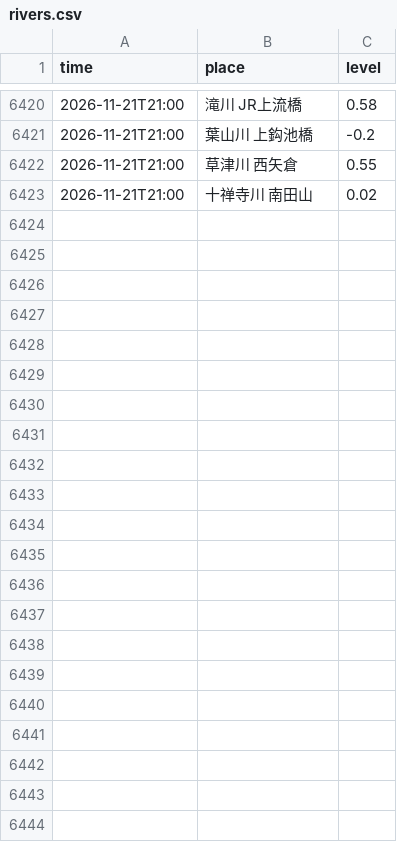
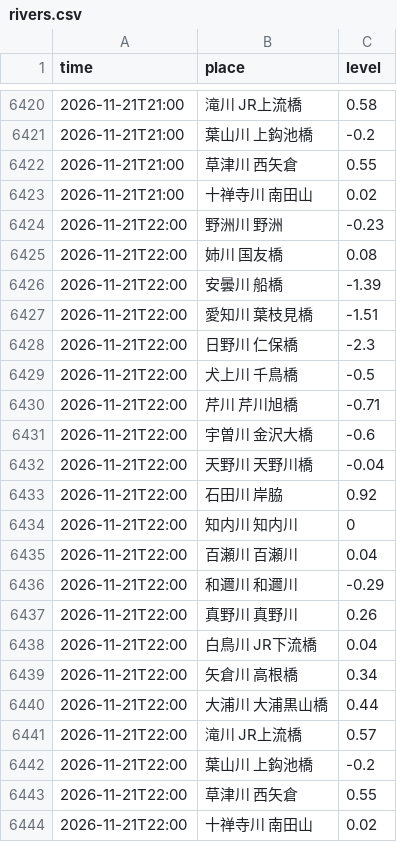
Before and after one commit to suzuhaya5666-lgtm/Biwakodate, a CSV file: data/rivers.csv, drawn as a sheet; only a part is shown, gaps mark what is left out.

```diff
--- a/data/rivers.csv
+++ b/data/rivers.csv
@@ -6423 +6423,22 @@ time,place,level
 2026-11-21T21:00,十禅寺川 南田山,0.02
+2026-11-21T22:00,野洲川 野洲,-0.23
+2026-11-21T22:00,姉川 国友橋,0.08
+2026-11-21T22:00,安曇川 船橋,-1.39
+2026-11-21T22:00,愛知川 葉枝見橋,-1.51
+2026-11-21T22:00,日野川 仁保橋,-2.3
+2026-11-21T22:00,犬上川 千鳥橋,-0.5
+2026-11-21T22:00,芹川 芹川旭橋,-0.71
+2026-11-21T22:00,宇曽川 金沢大橋,-0.6
+2026-11-21T22:00,天野川 天野川橋,-0.04
+2026-11-21T22:00,石田川 岸脇,0.92
+2026-11-21T22:00,知内川 知内川,0
+2026-11-21T22:00,百瀬川 百瀬川,0.04
+2026-11-21T22:00,和邇川 和邇川,-0.29
+2026-11-21T22:00,真野川 真野川,0.26
+2026-11-21T22:00,白鳥川 JR下流橋,0.04
+2026-11-21T22:00,矢倉川 高根橋,0.34
+2026-11-21T22:00,大浦川 大浦黒山橋,0.44
+2026-11-21T22:00,滝川 JR上流橋,0.57
+2026-11-21T22:00,葉山川 上鈎池橋,-0.2
+2026-11-21T22:00,草津川 西矢倉,0.55
+2026-11-21T22:00,十禅寺川 南田山,0.02
```
Also changed, not shown: data/observations.csv, 2 other files.
